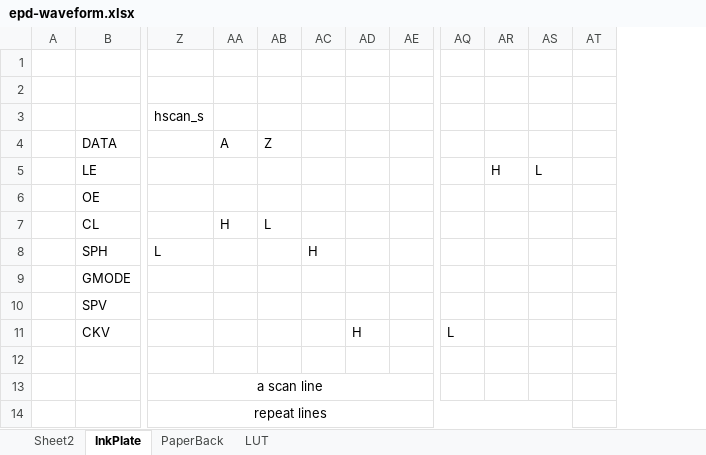
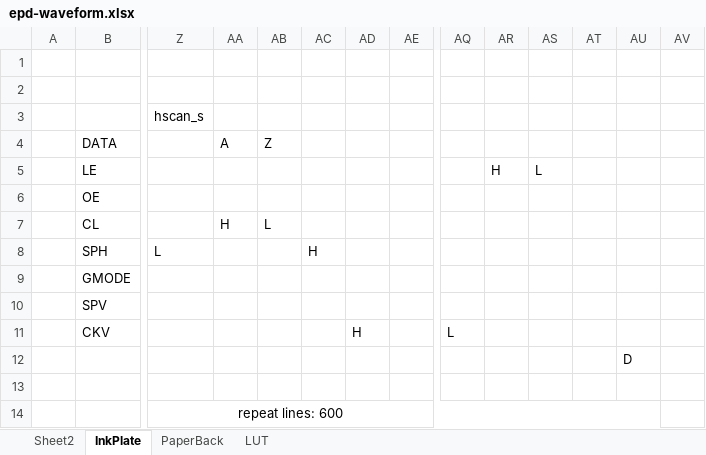
Before and after one commit to akkdong/FlightComputer, an Excel workbook: doc/epd-waveform.xlsx, sheet InkPlate, drawn as a sheet; only a part is shown, gaps mark what is left out; values as stored, in another font and other column widths than the file's, no borders; removed rows and columns are numbered as before the commit, all else as after; rows hold the shown columns only; the diff names each change by its address in the sheet, - before the commit and + after, or states it on an @@ line.

```diff
--- a/doc/epd-waveform.xlsx (sheet InkPlate)
+++ b/doc/epd-waveform.xlsx (sheet InkPlate)
+column AU, row 12: D
+column AV, empty
-row 13:  |  | a scan line
+row 13: (empty)
-Z14: repeat lines
+Z14: repeat lines: 600
-Z14:AS14 merged
+Z14:AU14 merged
```
Also changed, not shown: sheet PaperBack, 4 other files.
